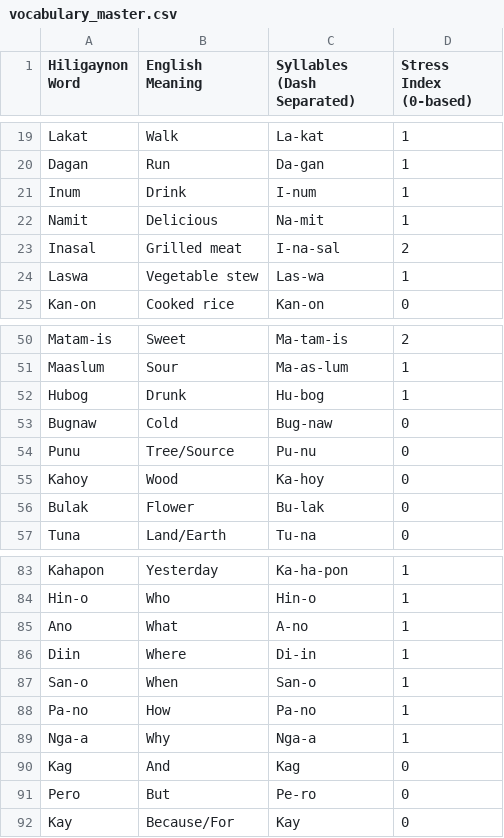
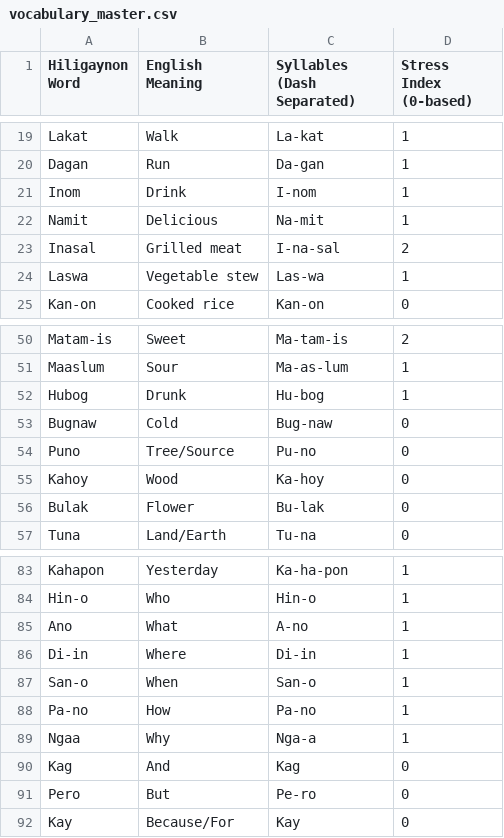
Before and after one commit to johnhager/indak, a CSV file: data/vocabulary_master.csv, drawn as a sheet; only a part is shown, gaps mark what is left out.

```diff
--- a/data/vocabulary_master.csv
+++ b/data/vocabulary_master.csv
@@ -20,3 +20,3 @@ Lakat,Walk,La-kat,1
 Dagan,Run,Da-gan,1
-Inum,Drink,I-num,1
+Inom,Drink,I-nom,1
 Namit,Delicious,Na-mit,1
@@ -53,3 +53,3 @@ Hubog,Drunk,Hu-bog,1
 Bugnaw,Cold,Bug-naw,0
-Punu,Tree/Source,Pu-nu,0
+Puno,Tree/Source,Pu-no,0
 Kahoy,Wood,Ka-hoy,0
@@ -85,6 +85,6 @@ Hin-o,Who,Hin-o,1
 Ano,What,A-no,1
-Diin,Where,Di-in,1
+Di-in,Where,Di-in,1
 San-o,When,San-o,1
 Pa-no,How,Pa-no,1
-Nga-a,Why,Nga-a,1
+Ngaa,Why,Nga-a,1
 Kag,And,Kag,0
```
Also changed, not shown: data/grammar_drills_master.csv, data/morphology_master.csv, 6 other files.
